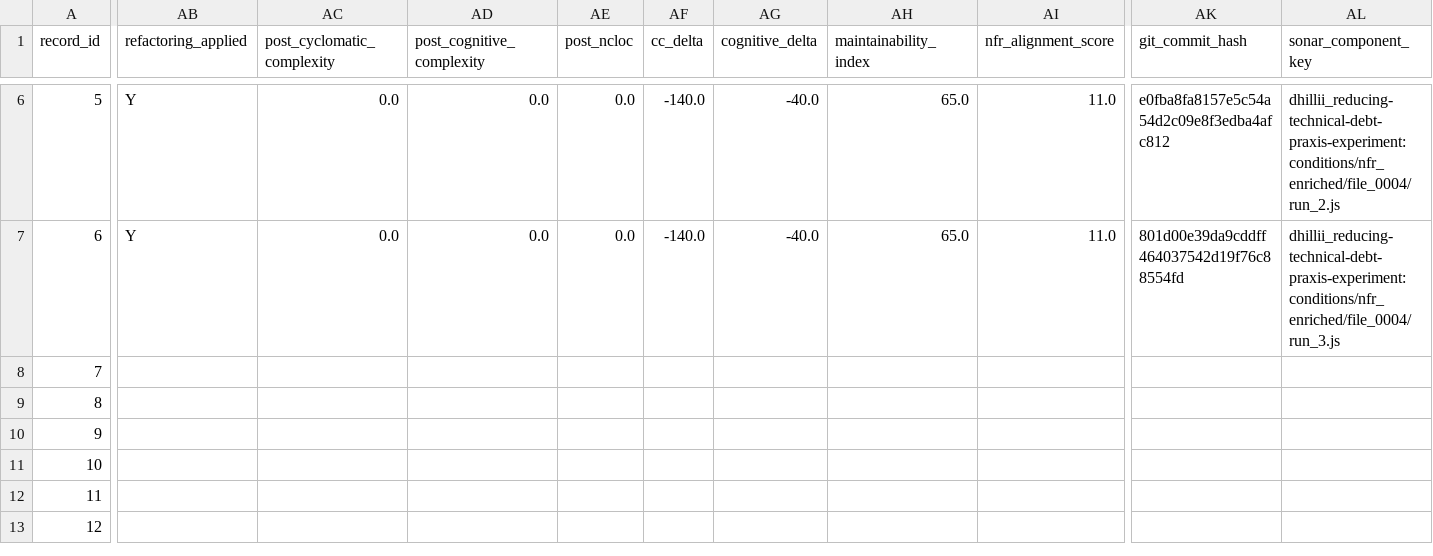
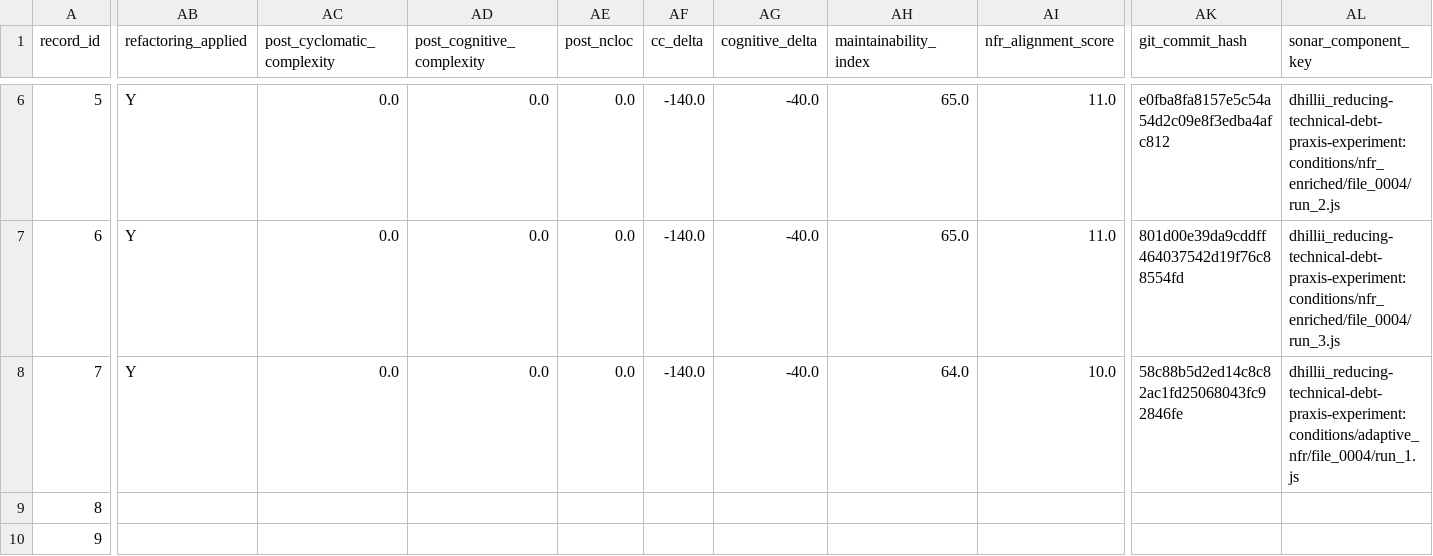
Before and after one commit to dhillii/reducing-technical-debt-praxis-experiment, a CSV file: data/unified_experimental_dataset_shell.csv, drawn as a sheet; only a part is shown, gaps mark what is left out; the shorter side is filled out with more unchanged rows; the diff covers the shown part only; the diff names each change by its address in the sheet, - before the commit and + after, or states it on an @@ line.

Commit message:
File 0004 | Ghost | adaptive_nfr | Run 2
Commit metadata (YAML-style header):
---
record_id: 8
file_id: 4
project_name: Ghost
file_name: newsletter-detail-modal.tsx
condition: adaptive_nfr
run_number: 2
llm_model: claude-sonnet-4-6
llm_temperature: 0.0
prompt_tokens: 9542
completion_tokens: 10157
total_tokens: 19699
timestamp: 2026-03-22T02:52:25.664004Z
---

Refactored code for newsletter-detail-modal.tsx addressing SonarCloud issues.
Pre-refactoring CC: 140

Code path: conditions/adaptive_nfr/file_0004/run_2.js

```diff
--- a/data/unified_experimental_dataset_shell.csv
+++ b/data/unified_experimental_dataset_shell.csv
-AB8 (refactoring_applied): (empty)
+AB8 (refactoring_applied): Y
-AC8 (post_cyclomatic_complexity): (empty)
+AC8 (post_cyclomatic_complexity): 0.0
-AD8 (post_cognitive_complexity): (empty)
+AD8 (post_cognitive_complexity): 0.0
-AE8 (post_ncloc): (empty)
+AE8 (post_ncloc): 0.0
-AF8 (cc_delta): (empty)
+AF8 (cc_delta): -140.0
-AG8 (cognitive_delta): (empty)
+AG8 (cognitive_delta): -40.0
-AH8 (maintainability_index): (empty)
+AH8 (maintainability_index): 64.0
-AI8 (nfr_alignment_score): (empty)
+AI8 (nfr_alignment_score): 10.0
-AK8 (git_commit_hash): (empty)
+AK8 (git_commit_hash): 58c88b5d2ed14c8c82ac1fd25068043fc92846fe
-AL8 (sonar_component_key): (empty)
+AL8 (sonar_component_key): dhillii_reducing-technical-debt-praxis-experiment:conditions/adaptive_nfr/file_0004/run_1.js
```
Also changed, not shown: 12 edited cells elsewhere in this file, 1 other file.
